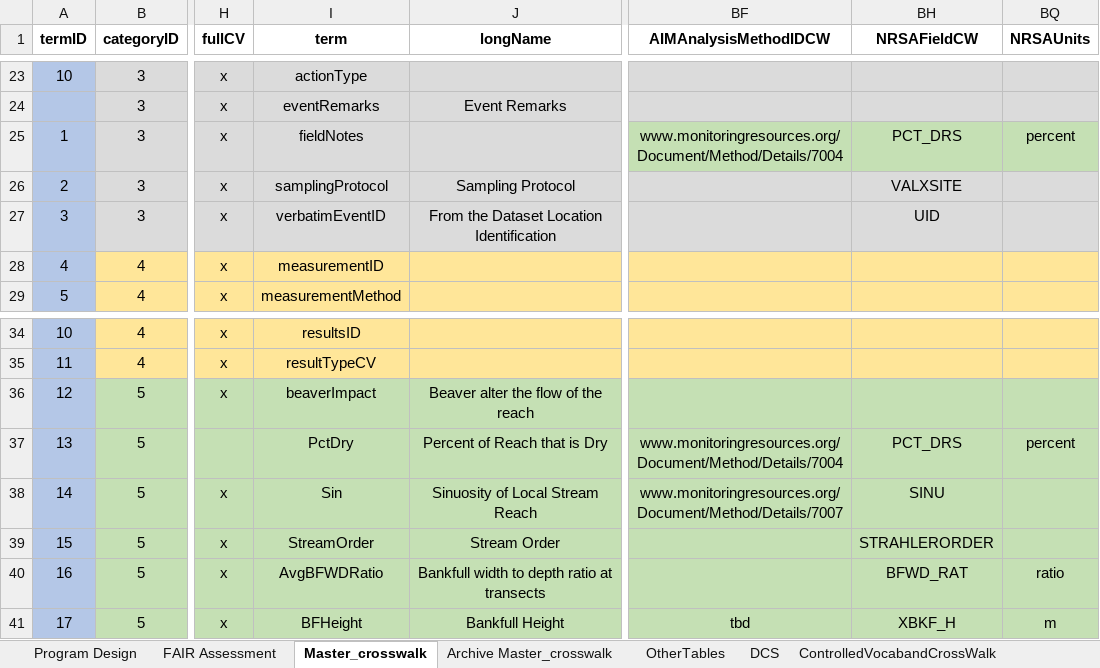
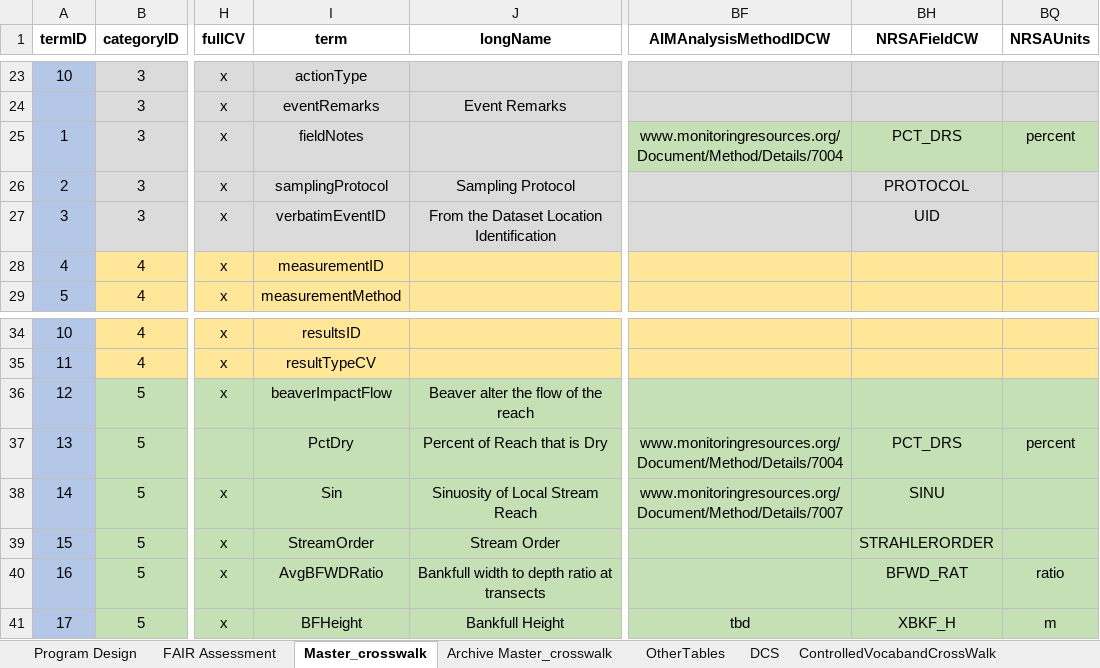
Before and after one commit to rascully/Stream-Monitoring-Data-Exchange-Specifications, an Excel workbook: Data/Metadata.xlsx, sheet Master_crosswalk, drawn as a sheet; only a part is shown, gaps mark what is left out; values as stored, in another font and other column widths than the file's, no borders; conditional formats not drawn; the diff names each change by its address in the sheet, - before the commit and + after, or states it on an @@ line.

```diff
--- a/Data/Metadata.xlsx (sheet Master_crosswalk)
+++ b/Data/Metadata.xlsx (sheet Master_crosswalk)
-BH26 (NRSAFieldCW): VALXSITE
+BH26 (NRSAFieldCW): PROTOCOL
-I36 (term): beaverImpact
+I36 (term): beaverImpactFlow
```
Also changed, not shown: Data/MetadataDictionary_v1.xlsx, Tables/PropertyRegistry.xlsx, 5 other files.
